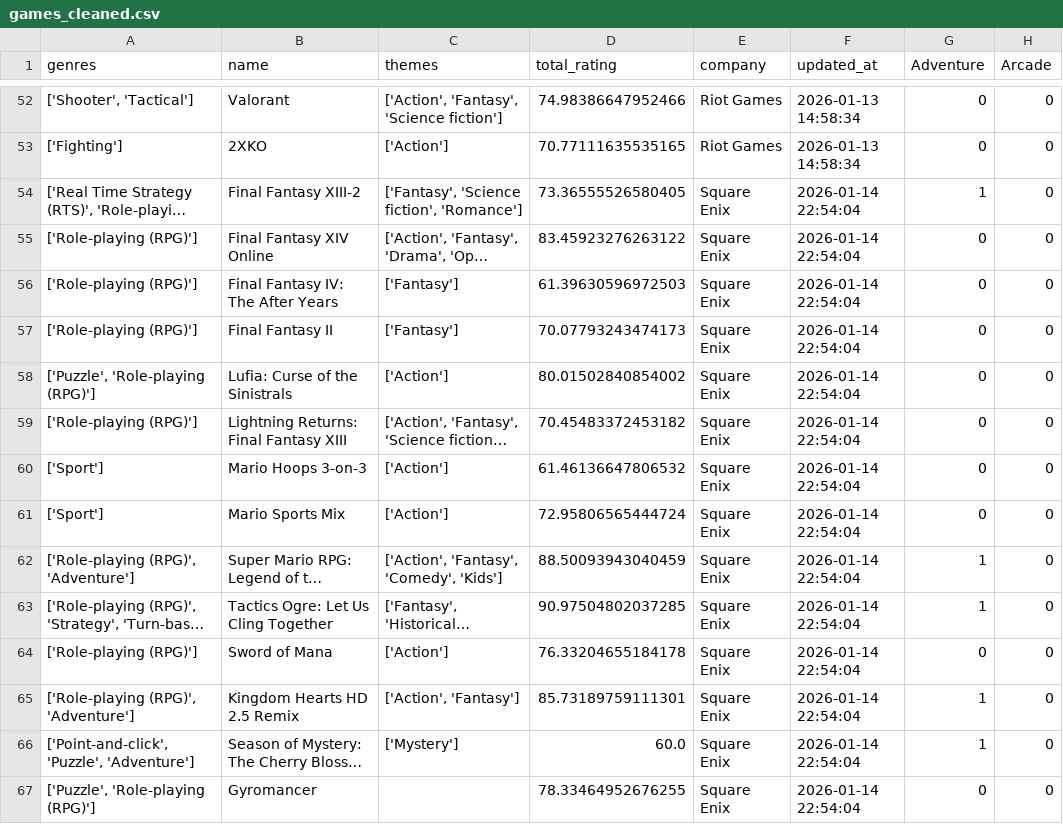
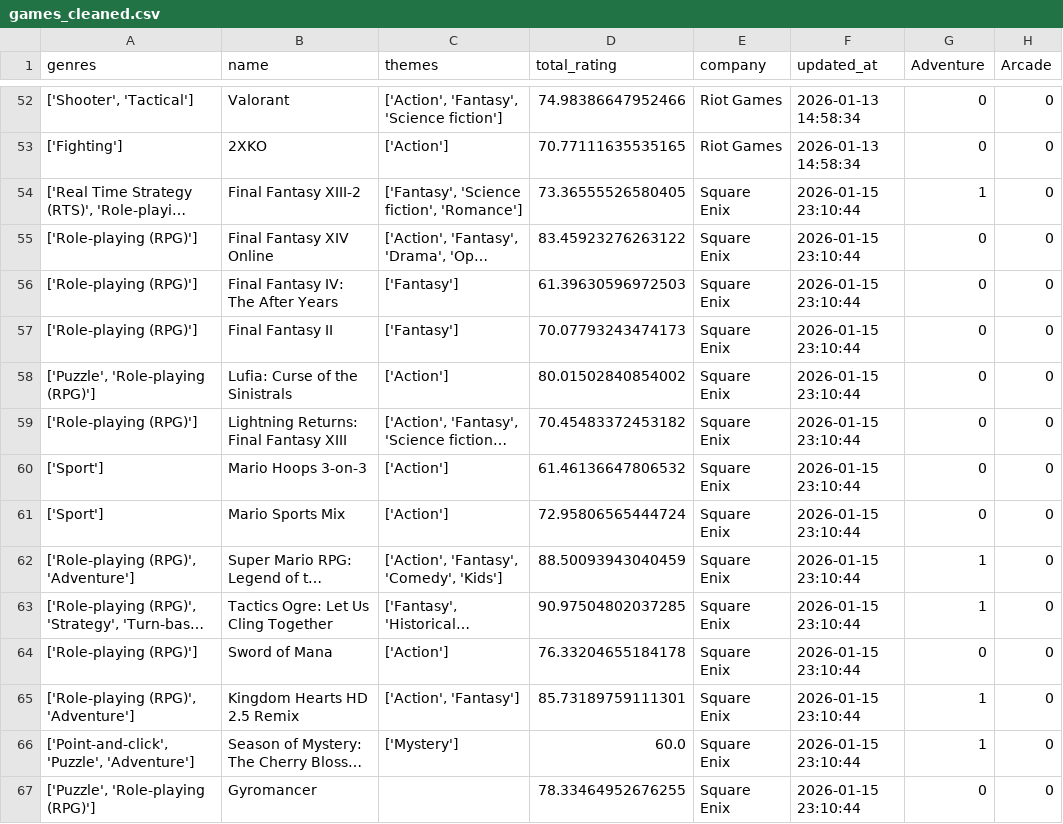
Before and after one commit to tangnaaron/Video-Game-Market-Forecast-Dashboard, a CSV file: csv/games_cleaned.csv, drawn as a sheet; only a part is shown, gaps mark what is left out; long unchanged cells end in …; the diff covers the shown part only; the diff names each change by its address in the sheet, - before the commit and + after, or states it on an @@ line.

Commit message:
Updating data

```diff
--- a/csv/games_cleaned.csv
+++ b/csv/games_cleaned.csv
-F54:F67 (updated_at): 2026-01-14 22:54:04
+F54:F67 (updated_at): 2026-01-15 23:10:44
```
Also changed, not shown: 56 edited cells elsewhere in this file.
